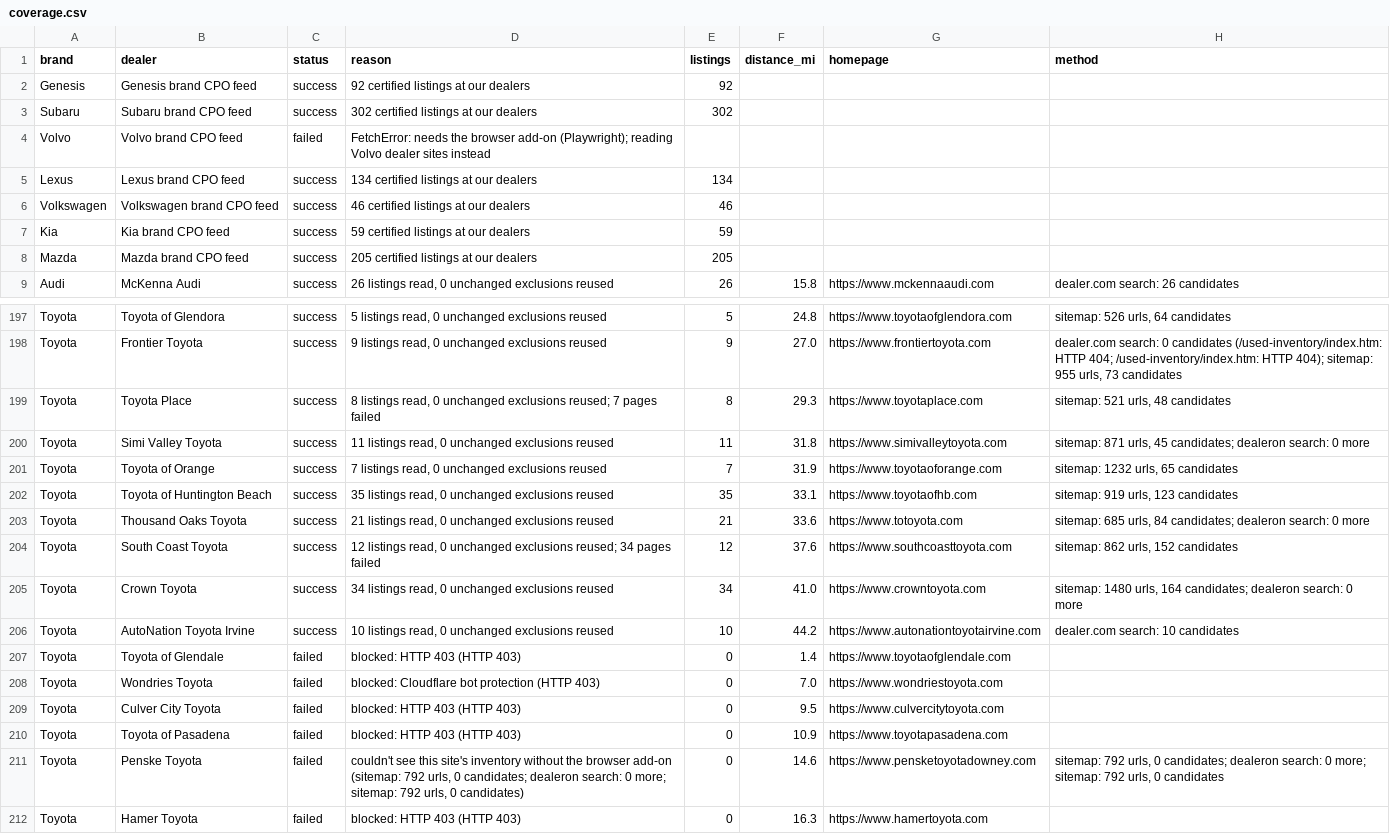
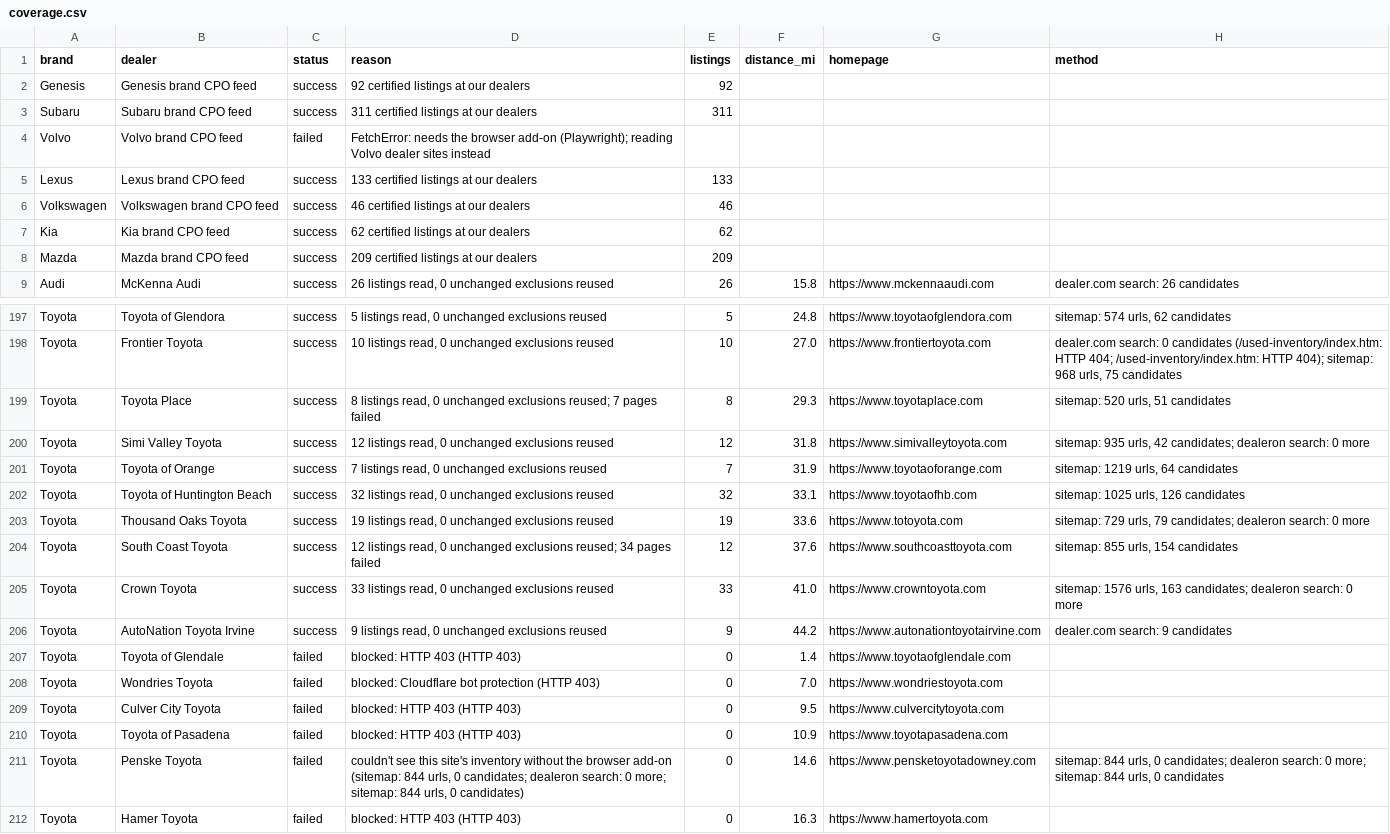
Before and after one commit to jhpdrbl/Car-finder-Ross, a CSV file: data/coverage.csv, drawn as a sheet; only a part is shown, gaps mark what is left out; the diff covers the shown part only; the diff names each change by its address in the sheet, - before the commit and + after, or states it on an @@ line.

```diff
--- a/data/coverage.csv
+++ b/data/coverage.csv
-D3 (reason): 302 certified listings at our dealers
+D3 (reason): 311 certified listings at our dealers
-E3 (listings): 302
+E3 (listings): 311
-D5 (reason): 134 certified listings at our dealers
+D5 (reason): 133 certified listings at our dealers
-E5 (listings): 134
+E5 (listings): 133
-D7 (reason): 59 certified listings at our dealers
+D7 (reason): 62 certified listings at our dealers
-E7 (listings): 59
+E7 (listings): 62
-D8 (reason): 205 certified listings at our dealers
+D8 (reason): 209 certified listings at our dealers
-E8 (listings): 205
+E8 (listings): 209
-H197 (method): sitemap: 526 urls, 64 candidates
+H197 (method): sitemap: 574 urls, 62 candidates
-D198 (reason): 9 listings read,…
+D198 (reason): 10 listings read,…
-E198 (listings): 9
+E198 (listings): 10
-H198 (method): …404); sitemap: 955 urls, 73 candidates
+H198 (method): …404); sitemap: 968 urls, 75 candidates
-H199 (method): sitemap: 521 urls, 48 candidates
+H199 (method): sitemap: 520 urls, 51 candidates
-D200 (reason): 11 listings read,…
+D200 (reason): 12 listings read,…
-E200 (listings): 11
+E200 (listings): 12
-H200 (method): sitemap: 871 urls, 45 candidates; dealeron…
+H200 (method): sitemap: 935 urls, 42 candidates; dealeron…
-H201 (method): sitemap: 1232 urls, 65 candidates
+H201 (method): sitemap: 1219 urls, 64 candidates
-D202 (reason): 35 listings read,…
+D202 (reason): 32 listings read,…
-E202 (listings): 35
+E202 (listings): 32
-H202 (method): sitemap: 919 urls, 123 candidates
+H202 (method): sitemap: 1025 urls, 126 candidates
-D203 (reason): 21 listings read,…
+D203 (reason): 19 listings read,…
-E203 (listings): 21
+E203 (listings): 19
-H203 (method): sitemap: 685 urls, 84 candidates; dealeron…
+H203 (method): sitemap: 729 urls, 79 candidates; dealeron…
-H204 (method): sitemap: 862 urls, 152 candidates
+H204 (method): sitemap: 855 urls, 154 candidates
-D205 (reason): 34 listings read,…
+D205 (reason): 33 listings read,…
-E205 (listings): 34
+E205 (listings): 33
-H205 (method): sitemap: 1480 urls, 164 candidates; dealeron…
+H205 (method): sitemap: 1576 urls, 163 candidates; dealeron…
-D206 (reason): 10 listings read,…
+D206 (reason): 9 listings read,…
-E206 (listings): 10
+E206 (listings): 9
-H206 (method): dealer.com search: 10 candidates
+H206 (method): dealer.com search: 9 candidates
-D211 (reason): …add-on (sitemap: 792 urls, 0 candidates; dealeron search: 0 more; sitemap: 792 urls, 0…
+D211 (reason): …add-on (sitemap: 844 urls, 0 candidates; dealeron search: 0 more; sitemap: 844 urls, 0…
-H211 (method): sitemap: 792 urls, 0 candidates; dealeron search: 0 more; sitemap: 792 urls, 0…
+H211 (method): sitemap: 844 urls, 0 candidates; dealeron search: 0 more; sitemap: 844 urls, 0…
```
Also changed, not shown: 139 edited cells elsewhere in this file, data/dealers.csv, 9 other files.
